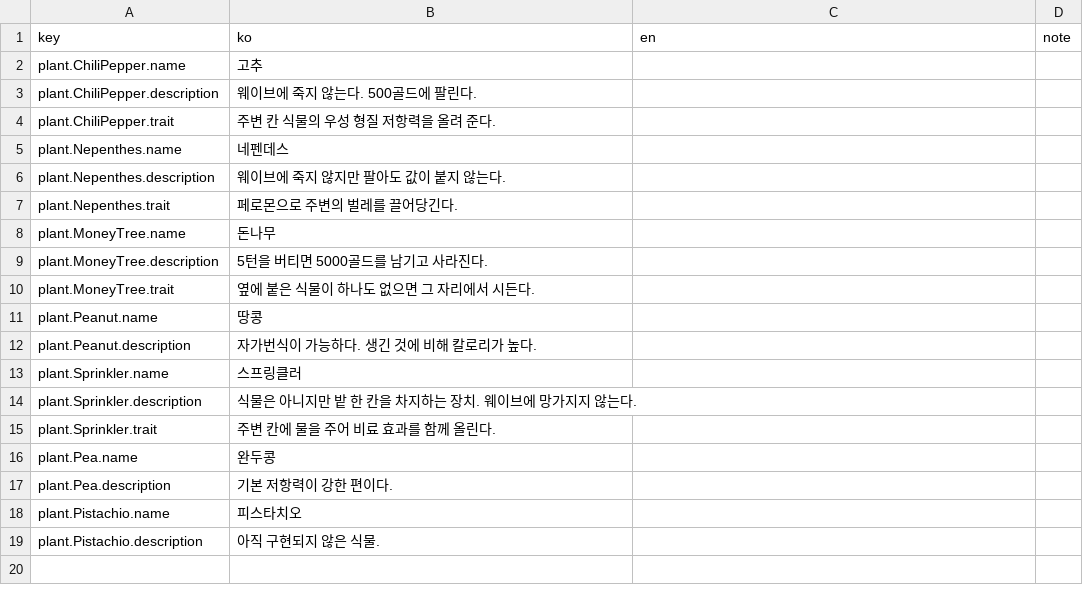
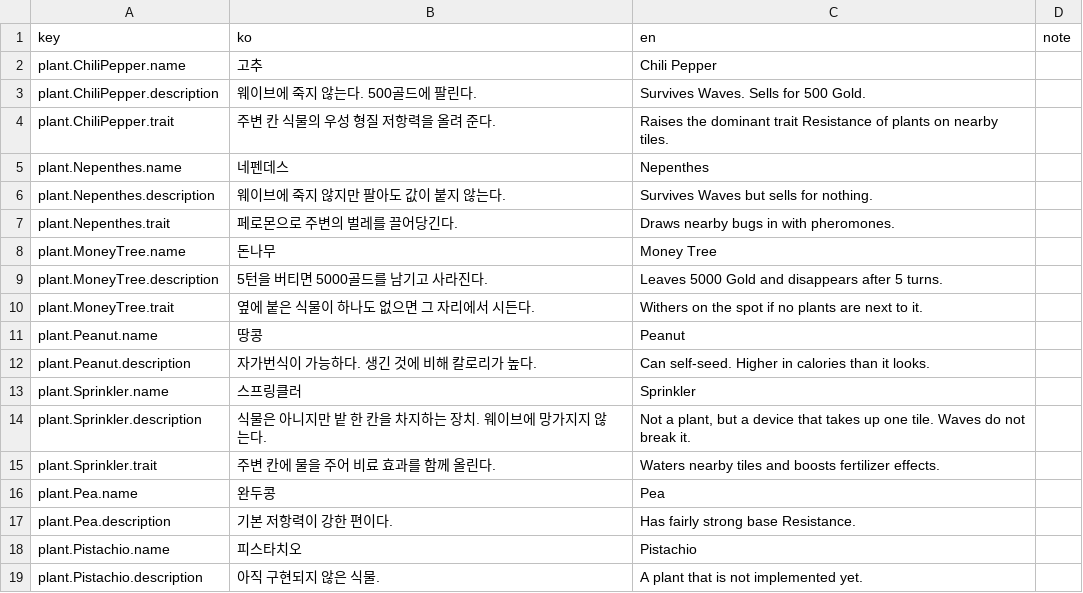
Before and after one commit to cse21jh/WeGrowPeas, a CSV file: Assets/Resources/Localization/plant.csv, drawn as a sheet.

```diff
--- a/Assets/Resources/Localization/plant.csv
+++ b/Assets/Resources/Localization/plant.csv
@@ -1,19 +1,19 @@
 key,ko,en,note
-plant.ChiliPepper.name,고추,,
-plant.ChiliPepper.description,웨이브에 죽지 않는다. 500골드에 팔린다.,,
-plant.ChiliPepper.trait,주변 칸 식물의 우성 형질 저항력을 올려 준다.,,
-plant.Nepenthes.name,네펜데스,,
-plant.Nepenthes.description,웨이브에 죽지 않지만 팔아도 값이 붙지 않는다.,,
-plant.Nepenthes.trait,페로몬으로 주변의 벌레를 끌어당긴다.,,
-plant.MoneyTree.name,돈나무,,
-plant.MoneyTree.description,5턴을 버티면 5000골드를 남기고 사라진다.,,
-plant.MoneyTree.trait,옆에 붙은 식물이 하나도 없으면 그 자리에서 시든다.,,
-plant.Peanut.name,땅콩,,
-plant.Peanut.description,자가번식이 가능하다. 생긴 것에 비해 칼로리가 높다.,,
-plant.Sprinkler.name,스프링클러,,
-plant.Sprinkler.description,식물은 아니지만 밭 한 칸을 차지하는 장치. 웨이브에 망가지지 않는다.,,
-plant.Sprinkler.trait,주변 칸에 물을 주어 비료 효과를 함께 올린다.,,
-plant.Pea.name,완두콩,,
-plant.Pea.description,기본 저항력이 강한 편이다.,,
-plant.Pistachio.name,피스타치오,,
-plant.Pistachio.description,아직 구현되지 않은 식물.,,
+plant.ChiliPepper.name,고추,Chili Pepper,
+plant.ChiliPepper.description,웨이브에 죽지 않는다. 500골드에 팔린다.,Survives Waves. Sells for 500 Gold.,
+plant.ChiliPepper.trait,주변 칸 식물의 우성 형질 저항력을 올려 준다.,Raises the dominant trait Resistance of plants on nearby tiles.,
+plant.Nepenthes.name,네펜데스,Nepenthes,
+plant.Nepenthes.description,웨이브에 죽지 않지만 팔아도 값이 붙지 않는다.,Survives Waves but sells for nothing.,
+plant.Nepenthes.trait,페로몬으로 주변의 벌레를 끌어당긴다.,Draws nearby bugs in with pheromones.,
+plant.MoneyTree.name,돈나무,Money Tree,
+plant.MoneyTree.description,5턴을 버티면 5000골드를 남기고 사라진다.,Leaves 5000 Gold and disappears after 5 turns.,
+plant.MoneyTree.trait,옆에 붙은 식물이 하나도 없으면 그 자리에서 시든다.,Withers on the spot if no plants are next to it.,
+plant.Peanut.name,땅콩,Peanut,
+plant.Peanut.description,자가번식이 가능하다. 생긴 것에 비해 칼로리가 높다.,Can self-seed. Higher in calories than it looks.,
+plant.Sprinkler.name,스프링클러,Sprinkler,
+plant.Sprinkler.description,식물은 아니지만 밭 한 칸을 차지하는 장치. 웨이브에 망가지지 않는다.,"Not a plant, but a device that takes up one tile. Waves do not break it.",
+plant.Sprinkler.trait,주변 칸에 물을 주어 비료 효과를 함께 올린다.,Waters nearby tiles and boosts fertilizer effects.,
+plant.Pea.name,완두콩,Pea,
+plant.Pea.description,기본 저항력이 강한 편이다.,Has fairly strong base Resistance.,
+plant.Pistachio.name,피스타치오,Pistachio,
+plant.Pistachio.description,아직 구현되지 않은 식물.,A plant that is not implemented yet.,
```
Also changed, not shown: Assets/Resources/Localization/ability.csv, Assets/Resources/Localization/bug.csv, 6 other files.
